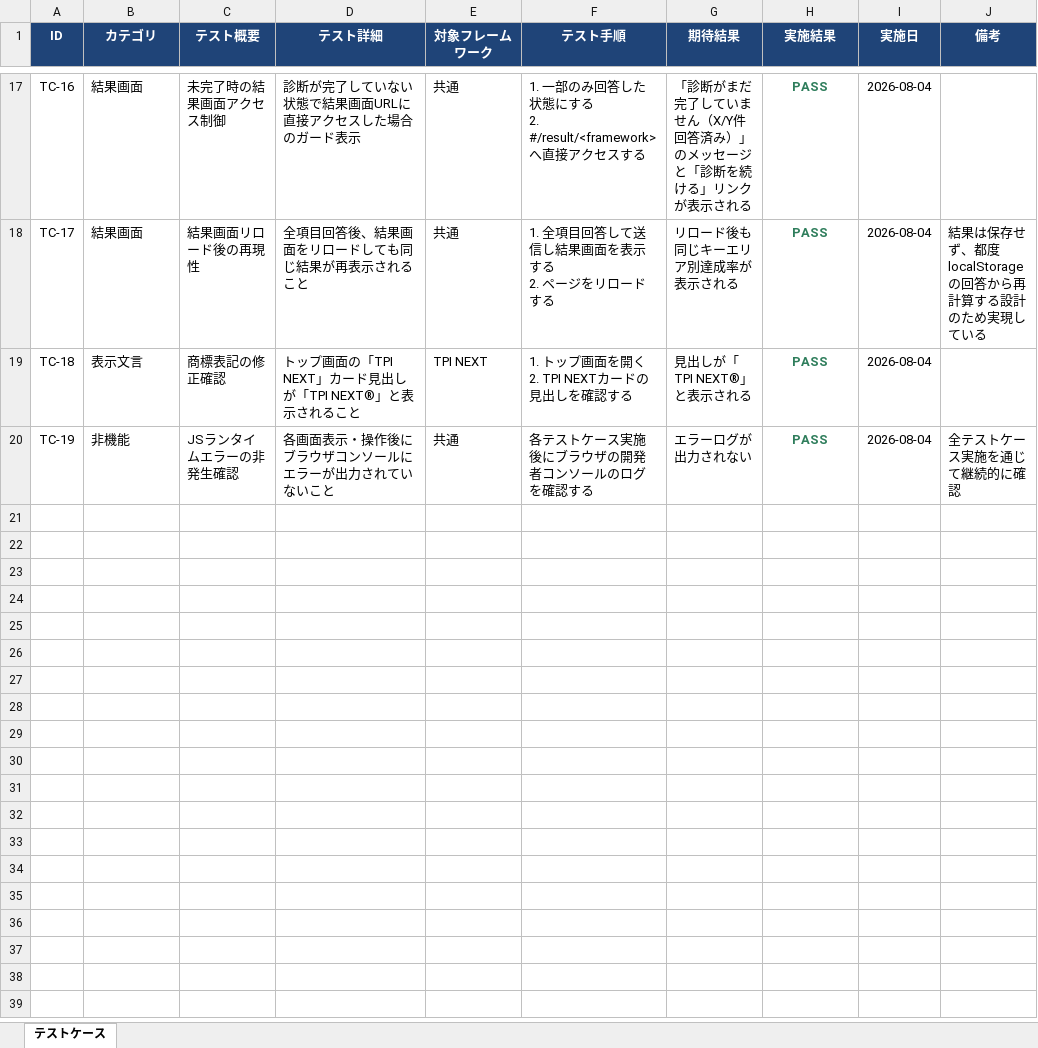
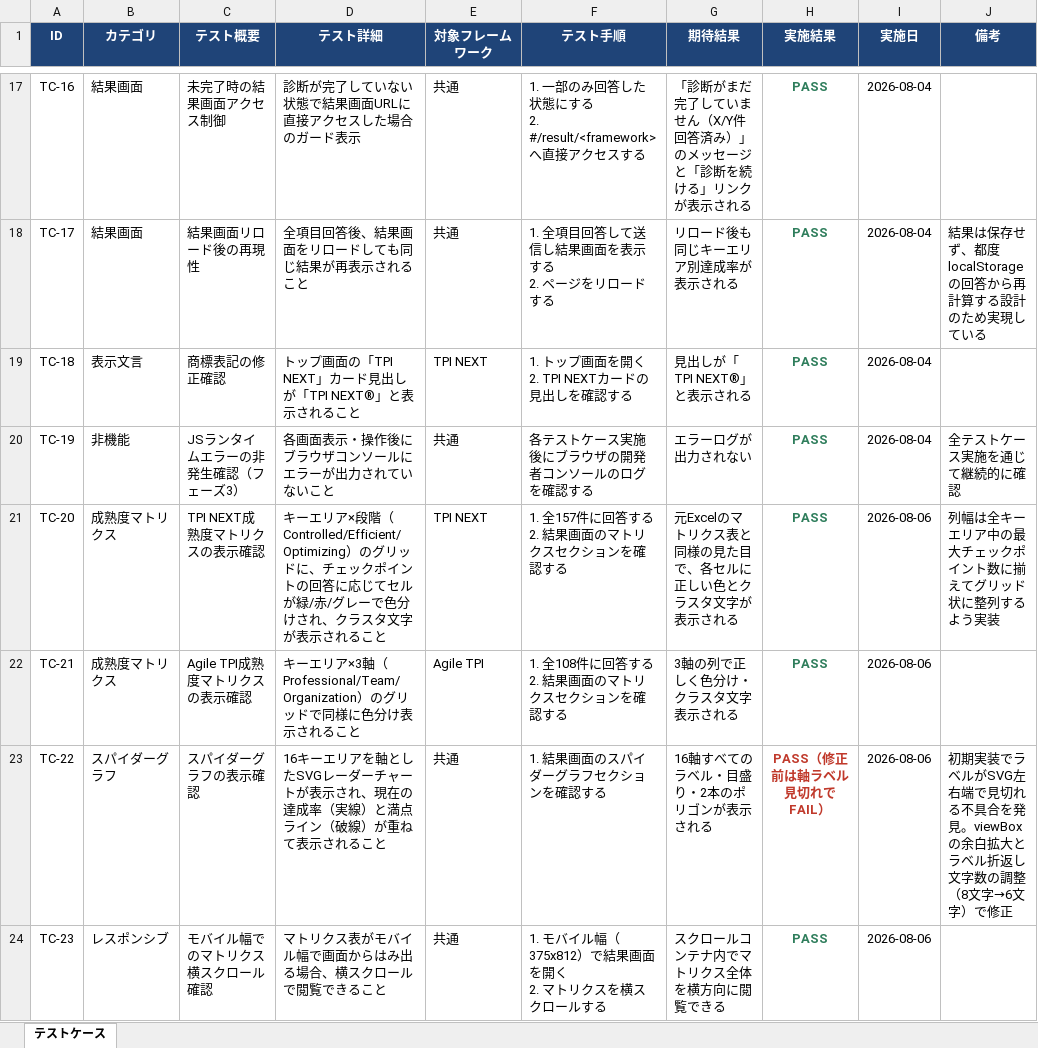
Before and after one commit to Hiroki-Kigawa/tpi-assessment-tool, an Excel workbook: docs/test-cases.xlsx, sheet テストケース, drawn as a sheet; only a part is shown, gaps mark what is left out; values as stored, in another font and other column widths than the file's, no borders; ↵ is a line break in a cell; the diff covers the shown part only; the diff names each change by its address in the sheet, - before the commit and + after, or states it on an @@ line.

```diff
--- a/docs/test-cases.xlsx (sheet テストケース)
+++ b/docs/test-cases.xlsx (sheet テストケース)
-C20 (テスト概要): JSランタイムエラーの非発生確認
+C20 (テスト概要): JSランタイムエラーの非発生確認（フェーズ3）
+row 21: TC-20 | 成熟度マトリクス | TPI NEXT成熟度マトリクスの表示確認 | キーエリア×段階（Controlled/Efficient/Optimizing）のグリッドに、チェックポイントの回答に応じてセルが緑/赤/グレーで色分けされ、クラスタ文字が表示されること | TPI NEXT | 1. 全157件に回答する ↵ 2. 結果画面のマトリクスセクションを確認する | 元Excelのマトリクス表と同様の見た目で、各セルに正しい色とクラスタ文字が表示される | PASS | 2026-08-06 | 列幅は全キーエリア中の最大チェックポイント数に揃えてグリッド状に整列するよう実装
+row 22: TC-21 | 成熟度マトリクス | Agile TPI成熟度マトリクスの表示確認 | キーエリア×3軸（Professional/Team/Organization）のグリッドで同様に色分け表示されること | Agile TPI | 1. 全108件に回答する ↵ 2. 結果画面のマトリクスセクションを確認する | 3軸の列で正しく色分け・クラスタ文字表示される | PASS | 2026-08-06
+row 23: TC-22 | スパイダーグラフ | スパイダーグラフの表示確認 | 16キーエリアを軸としたSVGレーダーチャートが表示され、現在の達成率（実線）と満点ライン（破線）が重ねて表示されること | 共通 | 1. 結果画面のスパイダーグラフセクションを確認する | 16軸すべてのラベル・目盛り・2本のポリゴンが表示される | PASS（修正前は軸ラベル見切れでFAIL） | 2026-08-06 | 初期実装でラベルがSVG左右端で見切れる不具合を発見。viewBoxの余白拡大とラベル折返し文字数の調整（8文字→6文字）で修正
+row 24: TC-23 | レスポンシブ | モバイル幅でのマトリクス横スクロール確認 | マトリクス表がモバイル幅で画面からはみ出る場合、横スクロールで閲覧できること | 共通 | 1. モバイル幅（375x812）で結果画面を開く ↵ 2. マトリクスを横スクロールする | スクロールコンテナ内でマトリクス全体を横方向に閲覧できる | PASS | 2026-08-06
```
Also changed, not shown: 23 added rows and cell formats elsewhere in this sheet.
